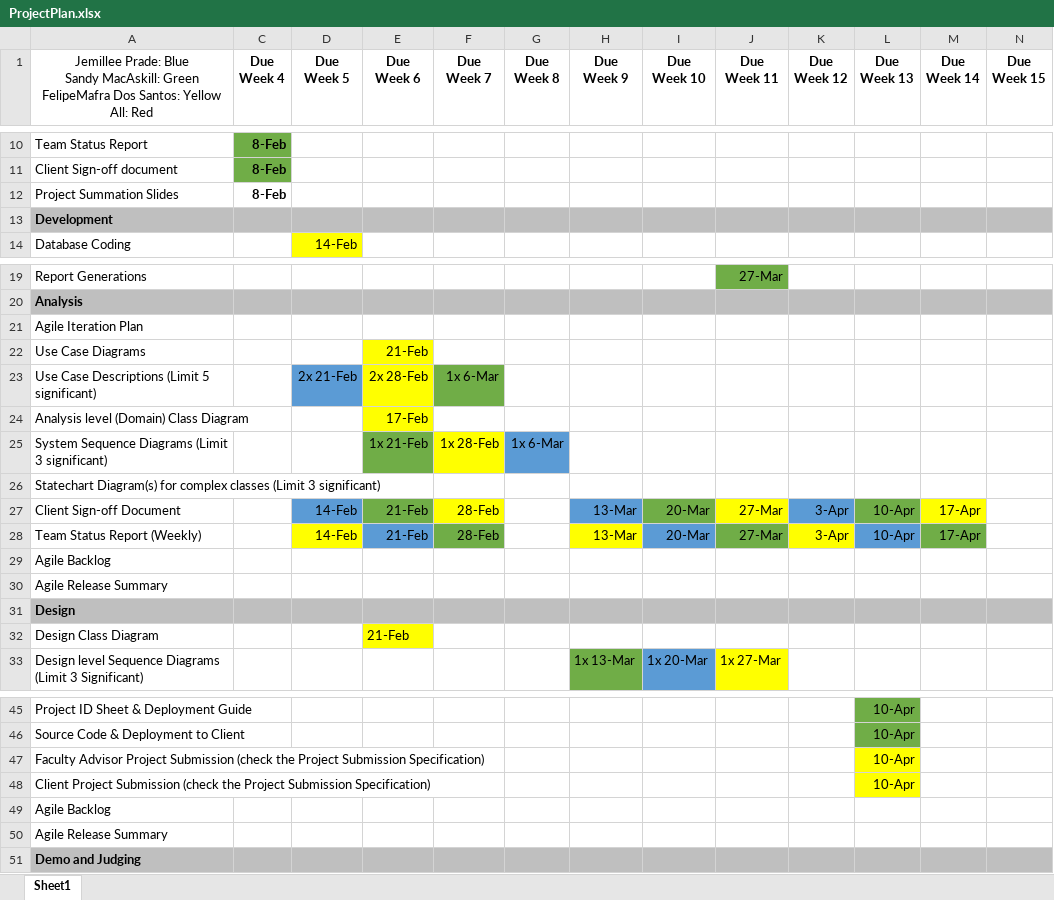
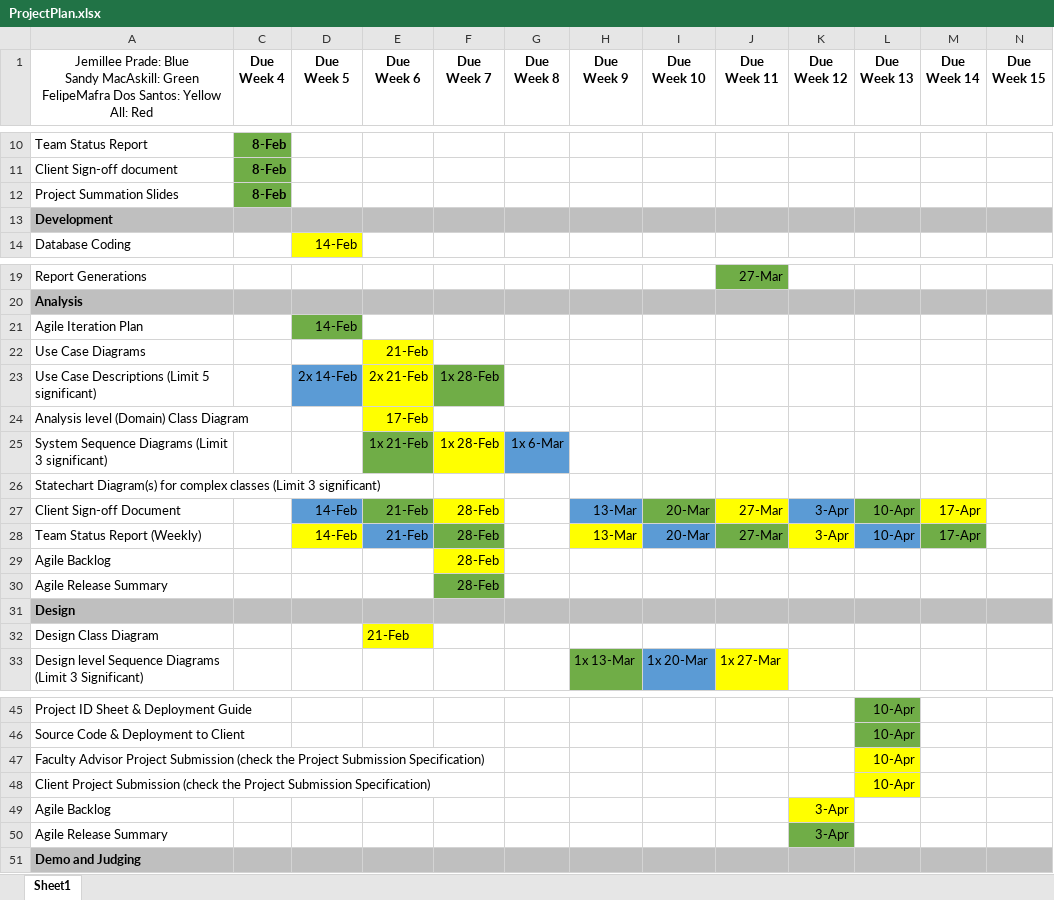
Before and after one commit to smacaskill/CAPSTONE, an Excel workbook: ProjectPlan.xlsx, sheet Sheet1, drawn as a sheet; only a part is shown, gaps mark what is left out; values as stored, in another font and other column widths than the file's, no borders; the diff names each change by its address in the sheet, - before the commit and + after, or states it on an @@ line.

```diff
--- a/ProjectPlan.xlsx (sheet Sheet1)
+++ b/ProjectPlan.xlsx (sheet Sheet1)
-C12 fill: none
+C12 fill: #70AD47
-D21 (Due Week 5): (empty)
+D21 (Due Week 5): 14-Feb
-D21 fill: none
+D21 fill: #70AD47
-D23 (Due Week 5): 2x 21-Feb
+D23 (Due Week 5): 2x 14-Feb
-E23 (Due Week 6): 2x 28-Feb
+E23 (Due Week 6): 2x 21-Feb
-F23 (Due Week 7): 1x 6-Mar
+F23 (Due Week 7): 1x 28-Feb
-F29:F30 (Due Week 7): (empty)
+F29:F30 (Due Week 7): 28-Feb
-F29 fill: none
+F29 fill: #FFFF00
-F30 fill: none
+F30 fill: #70AD47
-K49:K50 (Due Week 12): (empty)
+K49:K50 (Due Week 12): 3-Apr
-K49 fill: none
+K49 fill: #FFFF00
-K50 fill: none
+K50 fill: #70AD47
```
Also changed, not shown: 18 other files.
